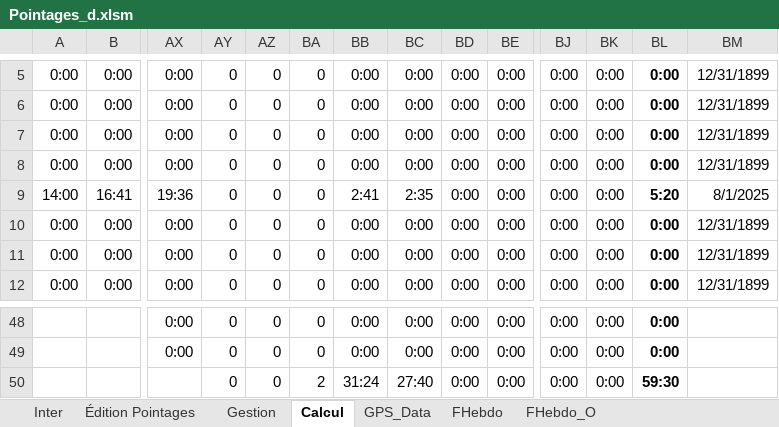
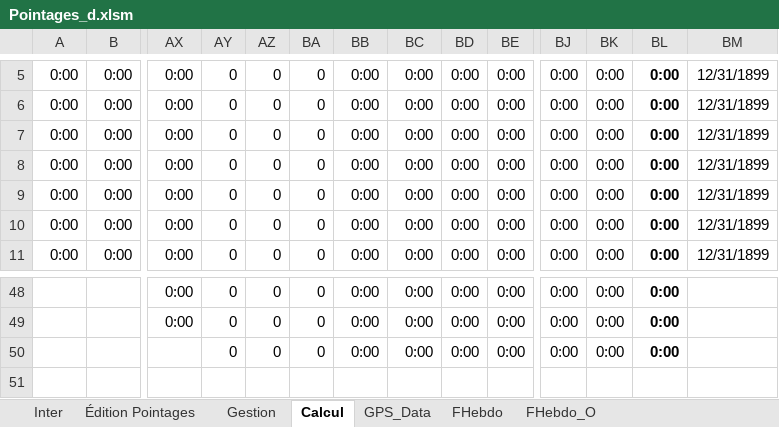
Before and after one commit to avigeilpro/PointagesXL, an Excel workbook: Amb/Pointages_d.xlsm, sheet Calcul, drawn as a sheet; only a part is shown, gaps mark what is left out; values as stored, in another font and other column widths than the file's, no borders; removed rows and columns are numbered as before the commit, all else as after; rows hold the shown columns only; the diff covers the shown part only; the diff names each change by its address in the sheet, - before the commit and + after, or states it on an @@ line.

```diff
--- a/Amb/Pointages_d.xlsm (sheet Calcul)
+++ b/Amb/Pointages_d.xlsm (sheet Calcul)
-row 9: 14:00 | 16:41 | 19:36 | 0 | 0 | 0 | 2:41 | 2:35 | 0:00 | 0:00 | 0:00 | 0:00 | 5:20 | 8/1/2025
-BA50: 2
+BA50: 0
-BB50: 31:24
+BB50: 0:00
-BC50: 27:40
+BC50: 0:00
-BL50: 59:30
+BL50: 0:00
```
Also changed, not shown: 4 added rows, 3 removed rows and 130 edited cells elsewhere in this sheet, sheet Inter, formulas that keep their value, charts or pictures.
